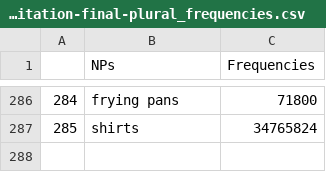
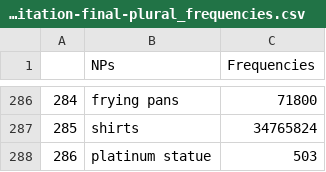
Before and after one commit to mhtess/comparison-class, a CSV file: data/class-elicitation-prereg-final/class-elicitation-final-plural_frequencies.csv, drawn as a sheet; only a part is shown, gaps mark what is left out; the diff names each change by its address in the sheet, - before the commit and + after, or states it on an @@ line.

Commit message:
typo

```diff
--- a/data/class-elicitation-prereg-final/class-elicitation-final-plural_frequencies.csv
+++ b/data/class-elicitation-prereg-final/class-elicitation-final-plural_frequencies.csv
+row 288: 286 | platinum statue | 503
```
Also changed, not shown: 1 other file.
